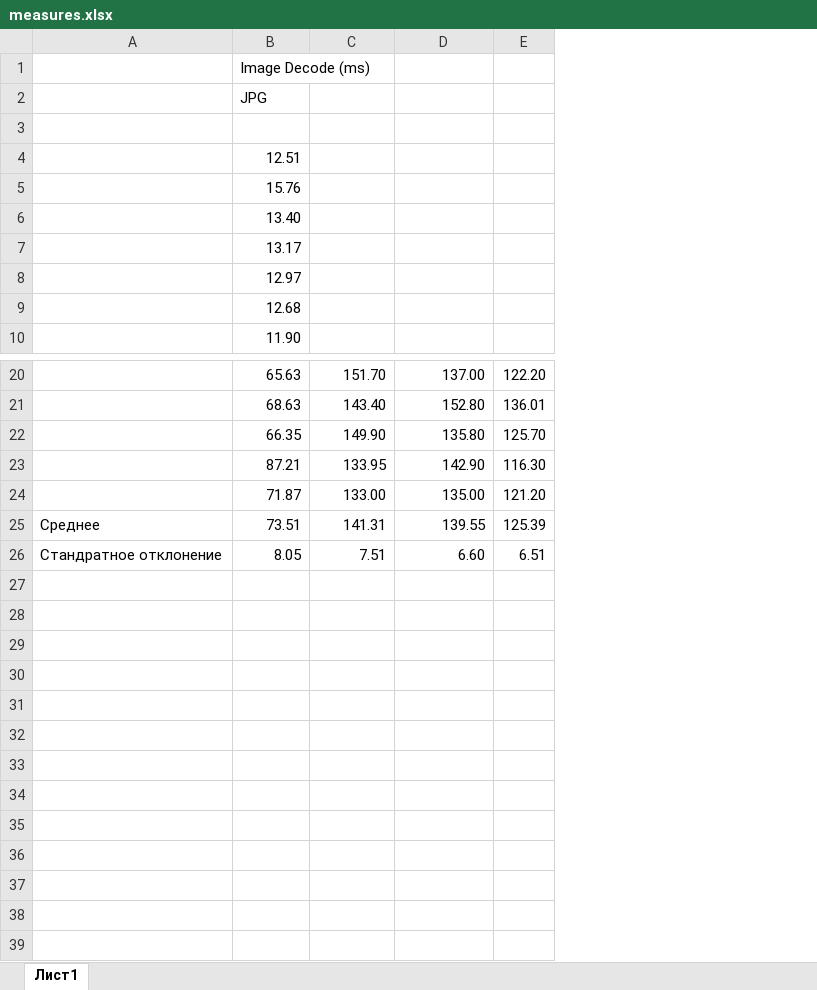
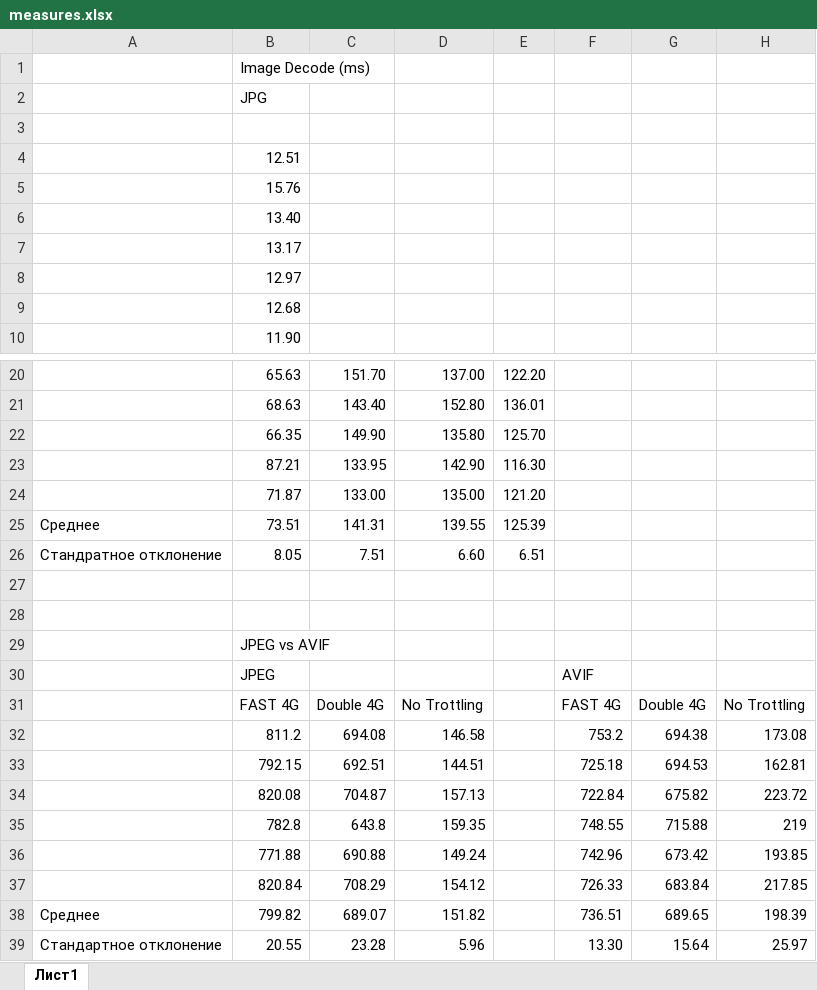
Before and after one commit to FedorovIV/diploma, an Excel workbook: Работа/Форматы изображений/Test_images/measures.xlsx, sheet Лист1, drawn as a sheet; only a part is shown, gaps mark what is left out; values as stored, in another font and other column widths than the file's, no borders; the diff names each change by its address in the sheet, - before the commit and + after, or states it on an @@ line.

```diff
--- a/Работа/Форматы изображений/Test_images/measures.xlsx (sheet Лист1)
+++ b/Работа/Форматы изображений/Test_images/measures.xlsx (sheet Лист1)
+column F, empty
+column G, empty
+column H, empty
+row 27: (empty)
+row 28: (empty)
+row 29:  | JPEG vs AVIF
+row 30:  | JPEG |  |  |  | AVIF
+row 31:  | FAST 4G | Double 4G | No Trottling |  | FAST 4G | Double 4G | No Trottling
+row 32:  | 811.2 | 694.08 | 146.58 |  | 753.2 | 694.38 | 173.08
+row 33:  | 792.15 | 692.51 | 144.51 |  | 725.18 | 694.53 | 162.81
+row 34:  | 820.08 | 704.87 | 157.13 |  | 722.84 | 675.82 | 223.72
+row 35:  | 782.8 | 643.8 | 159.35 |  | 748.55 | 715.88 | 219
+row 36:  | 771.88 | 690.88 | 149.24 |  | 742.96 | 673.42 | 193.85
+row 37:  | 820.84 | 708.29 | 154.12 |  | 726.33 | 683.84 | 217.85
+row 38: Среднее | 799.82 | 689.07 | 151.82 |  | 736.51 | 689.65 | 198.39
+row 39: Стандартное отклонение | 20.55 | 23.28 | 5.96 |  | 13.30 | 15.64 | 25.97
```
Also changed, not shown: 10 other files.
